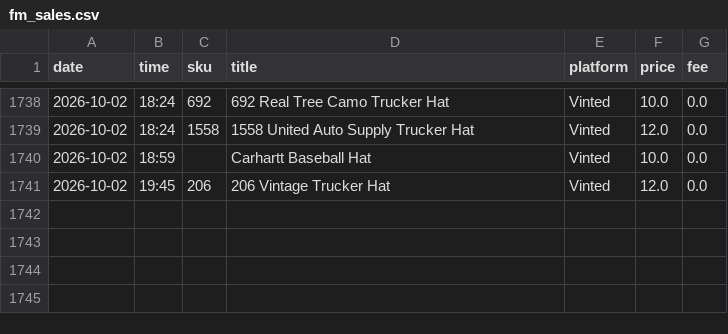
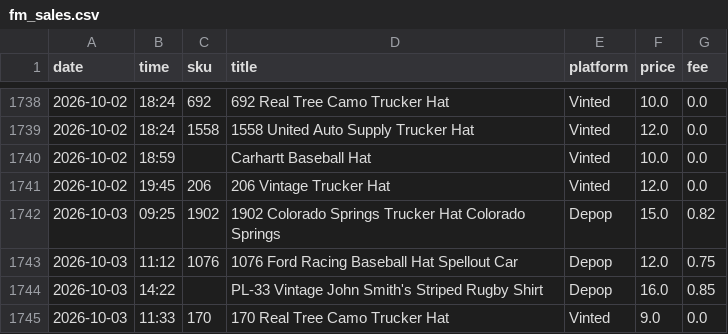
Before and after one commit to notanotherwholesale-sudo/fm-sales-tracker, a CSV file: fm_sales.csv, drawn as a sheet; only a part is shown, gaps mark what is left out.

```diff
--- a/fm_sales.csv
+++ b/fm_sales.csv
@@ -1741 +1741,5 @@ date,time,sku,title,platform,price,fee
 2026-10-02,19:45,206,206 Vintage Trucker Hat,Vinted,12.0,0.0
+2026-10-03,09:25,1902,1902 Colorado Springs Trucker Hat Colorado Springs,Depop,15.0,0.82
+2026-10-03,11:12,1076,1076 Ford Racing Baseball Hat Spellout Car,Depop,12.0,0.75
+2026-10-03,14:22,,PL-33 Vintage John Smith's Striped Rugby Shirt,Depop,16.0,0.85
+2026-10-03,11:33,170,170 Real Tree Camo Trucker Hat,Vinted,9.0,0.0
```
Also changed, not shown: delist_queue.csv, 2 other files.
